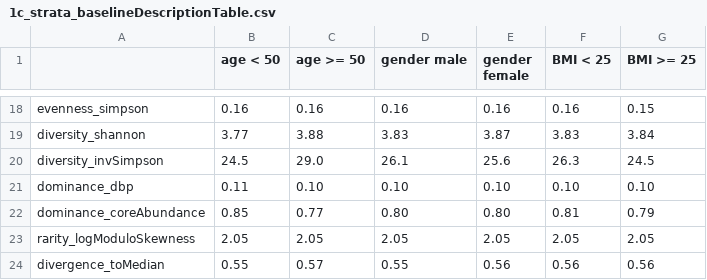
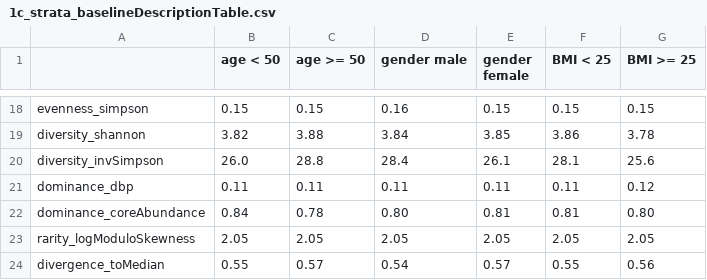
Before and after one commit to bauer-alex/IPE_sauerkrautTaxonomy, a CSV file: code (main)/1c_strata_baselineDescriptionTable.csv, drawn as a sheet; only a part is shown, gaps mark what is left out; the diff covers the shown part only.

```diff
--- a/code (main)/1c_strata_baselineDescriptionTable.csv
+++ b/code (main)/1c_strata_baselineDescriptionTable.csv
@@ -18,7 +18,7 @@
-"evenness_simpson","0.16","0.16","0.16","0.16","0.16","0.15"
-"diversity_shannon","3.77","3.88","3.83","3.87","3.83","3.84"
-"diversity_invSimpson","24.5","29.0","26.1","25.6","26.3","24.5"
-"dominance_dbp","0.11","0.10","0.10","0.10","0.10","0.10"
-"dominance_coreAbundance","0.85","0.77","0.80","0.80","0.81","0.79"
+"evenness_simpson","0.15","0.15","0.16","0.15","0.15","0.15"
+"diversity_shannon","3.82","3.88","3.84","3.85","3.86","3.78"
+"diversity_invSimpson","26.0","28.8","28.4","26.1","28.1","25.6"
+"dominance_dbp","0.11","0.11","0.11","0.11","0.11","0.12"
+"dominance_coreAbundance","0.84","0.78","0.80","0.81","0.81","0.80"
 "rarity_logModuloSkewness","2.05","2.05","2.05","2.05","2.05","2.05"
-"divergence_toMedian","0.55","0.57","0.55","0.56","0.56","0.56"
+"divergence_toMedian","0.55","0.57","0.54","0.57","0.55","0.56"
```
Also changed, not shown: 58 edited cells elsewhere in this file, 2 other files.
